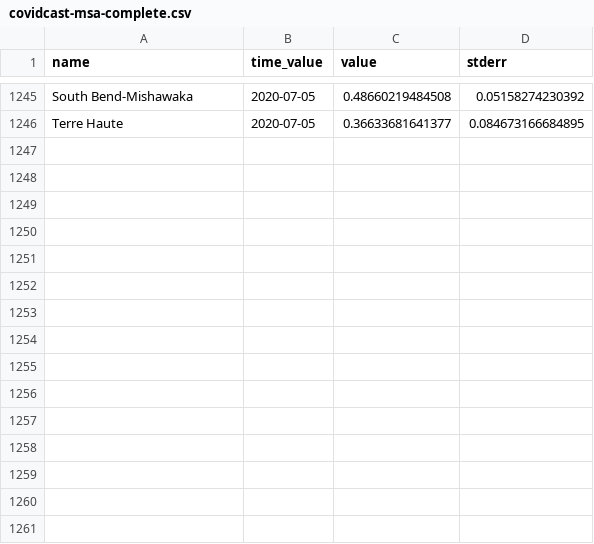
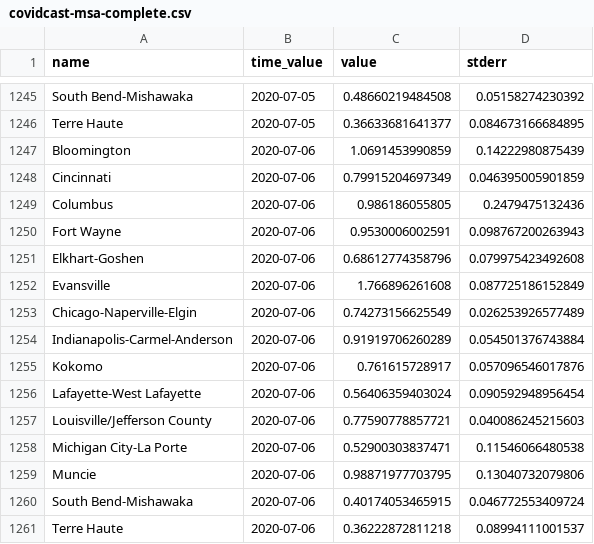
Before and after one commit to ercbk/Indiana-COVIDcast-Dashboard, a CSV file: data/covidcast-msa-complete.csv, drawn as a sheet; only a part is shown, gaps mark what is left out; the diff names each change by its address in the sheet, - before the commit and + after, or states it on an @@ line.

```diff
--- a/data/covidcast-msa-complete.csv
+++ b/data/covidcast-msa-complete.csv
+row 1247: Bloomington | 2020-07-06 | 1.0691453990859 | 0.14222980875439
+row 1248: Cincinnati | 2020-07-06 | 0.79915204697349 | 0.046395005901859
+row 1249: Columbus | 2020-07-06 | 0.986186055805 | 0.2479475132436
+row 1250: Fort Wayne | 2020-07-06 | 0.9530006002591 | 0.098767200263943
+row 1251: Elkhart-Goshen | 2020-07-06 | 0.68612774358796 | 0.079975423492608
+row 1252: Evansville | 2020-07-06 | 1.766896261608 | 0.087725186152849
+row 1253: Chicago-Naperville-Elgin | 2020-07-06 | 0.74273156625549 | 0.026253926577489
+row 1254: Indianapolis-Carmel-Anderson | 2020-07-06 | 0.91919706260289 | 0.054501376743884
+row 1255: Kokomo | 2020-07-06 | 0.761615728917 | 0.057096546017876
+row 1256: Lafayette-West Lafayette | 2020-07-06 | 0.56406359403024 | 0.090592948956454
+row 1257: Louisville/Jefferson County | 2020-07-06 | 0.77590778857721 | 0.040086245215603
+row 1258: Michigan City-La Porte | 2020-07-06 | 0.52900303837471 | 0.11546066480538
+row 1259: Muncie | 2020-07-06 | 0.98871977703795 | 0.13040732079806
+row 1260: South Bend-Mishawaka | 2020-07-06 | 0.40174053465915 | 0.046772553409724
+row 1261: Terre Haute | 2020-07-06 | 0.36222872811218 | 0.08994111001537
```
Also changed, not shown: 2 other files.
